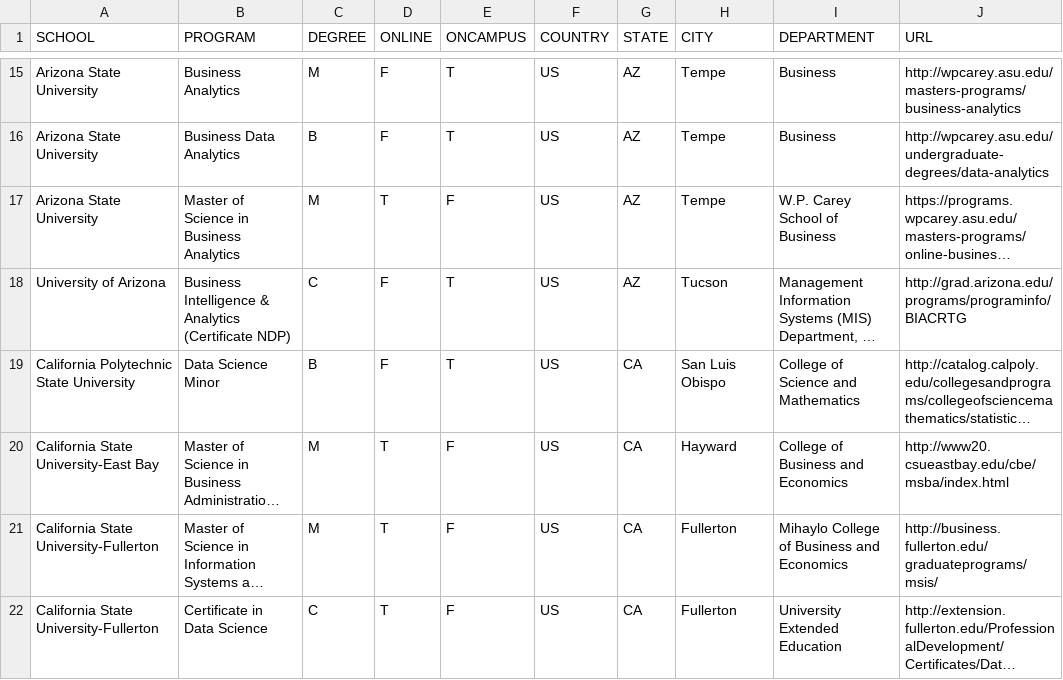
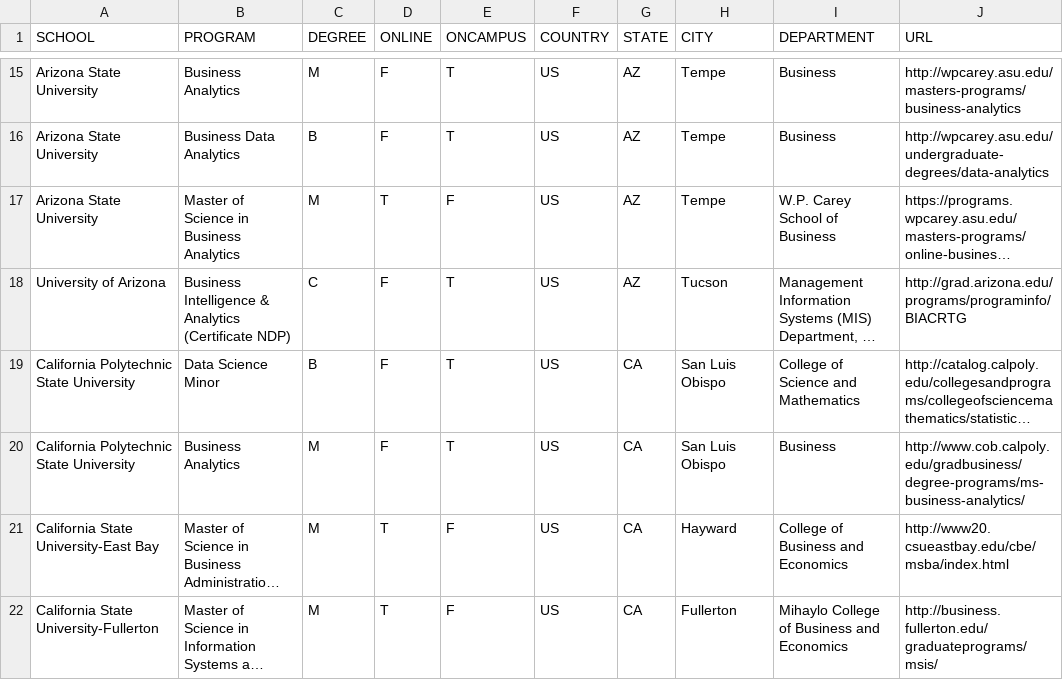
Before and after one commit to ryanswanstrom/awesome-datascience-colleges, a CSV file: data_science_colleges.csv, drawn as a sheet; only a part is shown, gaps mark what is left out; the shorter side is filled out with more unchanged rows; long unchanged cells end in …; the diff names each change by its address in the sheet, - before the commit and + after, or states it on an @@ line.

Commit message:
cal poly

```diff
--- a/data_science_colleges.csv
+++ b/data_science_colleges.csv
+row 20: California Polytechnic State University | Business Analytics | M | F | T | US | CA | San Luis Obispo | Business | http://www.cob.calpoly.edu/gradbusiness/degree-programs/ms-business-analytics/
```
